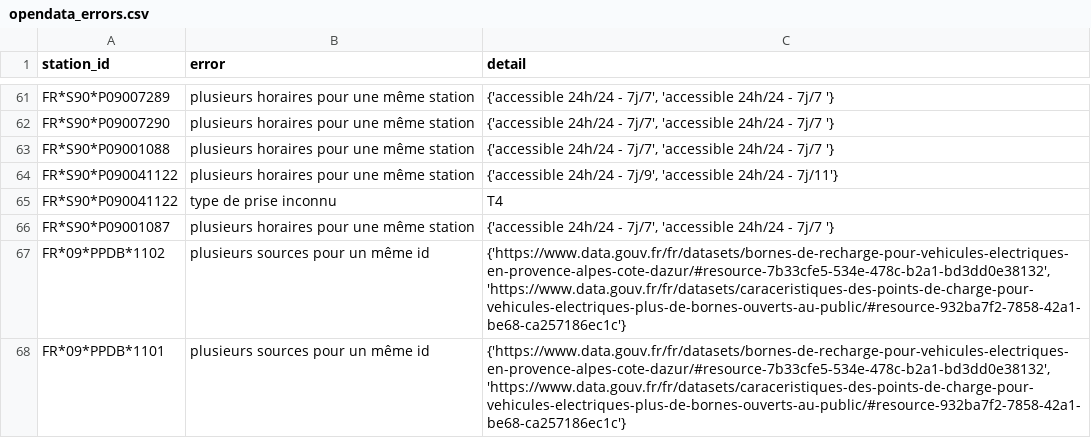
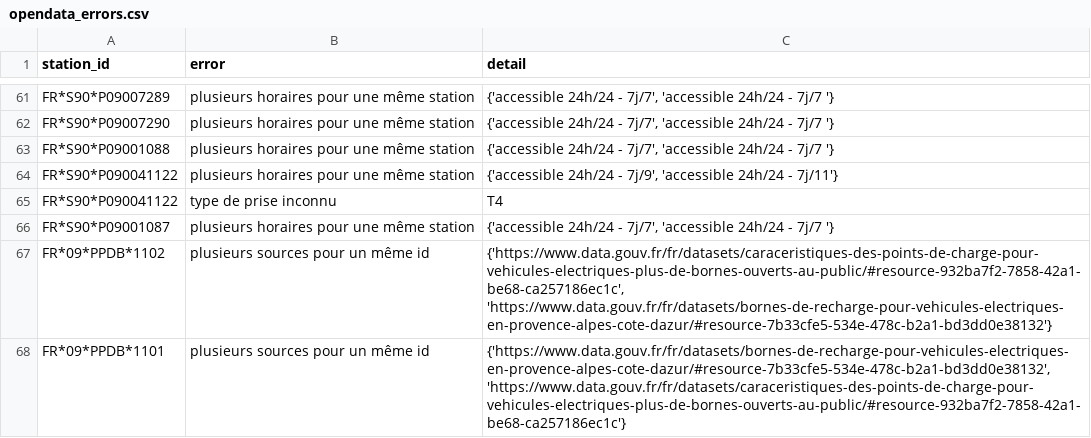
Before and after one commit to Jungle-Bus/ref-EU-EVSE, a CSV file: opendata_errors.csv, drawn as a sheet; only a part is shown, gaps mark what is left out; the diff covers the shown part only.

```diff
--- a/opendata_errors.csv
+++ b/opendata_errors.csv
@@ -66,3 +66,3 @@ FR*S90*P090041122,type de prise inconnu,T4
 FR*S90*P09001087,plusieurs horaires pour une même station,"{'accessible 24h/24 - 7j/7', 'accessible 24h/24 - 7j/7 '}"
-FR*09*PPDB*1102,plusieurs sources pour un même id,"{'https://www.data.gouv.fr/fr/datasets/bornes-de-recharge-pour-vehicules-electriques-en-provence-alpes-cote-dazur/#resource-7b33cfe5-534e-478c-b2a1-bd3dd0e38132', 'https://www.data.gouv.fr/fr/datasets/caraceristiques-des-points-de-charge-pour-vehicules-electriques-plus-de-bornes-ouverts-au-public/#resource-932ba7f2-7858-42a1-be68-ca257186ec1c'}"
+FR*09*PPDB*1102,plusieurs sources pour un même id,"{'https://www.data.gouv.fr/fr/datasets/caraceristiques-des-points-de-charge-pour-vehicules-electriques-plus-de-bornes-ouverts-au-public/#resource-932ba7f2-7858-42a1-be68-ca257186ec1c', 'https://www.data.gouv.fr/fr/datasets/bornes-de-recharge-pour-vehicules-electriques-en-provence-alpes-cote-dazur/#resource-7b33cfe5-534e-478c-b2a1-bd3dd0e38132'}"
 FR*09*PPDB*1101,plusieurs sources pour un même id,"{'https://www.data.gouv.fr/fr/datasets/bornes-de-recharge-pour-vehicules-electriques-en-provence-alpes-cote-dazur/#resource-7b33cfe5-534e-478c-b2a1-bd3dd0e38132', 'https://www.data.gouv.fr/fr/datasets/caraceristiques-des-points-de-charge-pour-vehicules-electriques-plus-de-bornes-ouverts-au-public/#resource-932ba7f2-7858-42a1-be68-ca257186ec1c'}"
```
Also changed, not shown: 15 edited cells elsewhere in this file, 1 other file.
